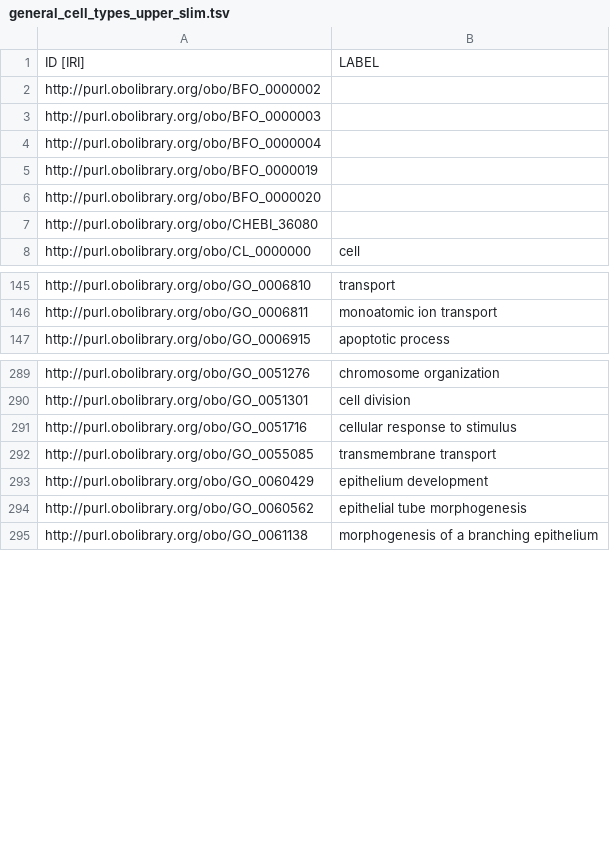
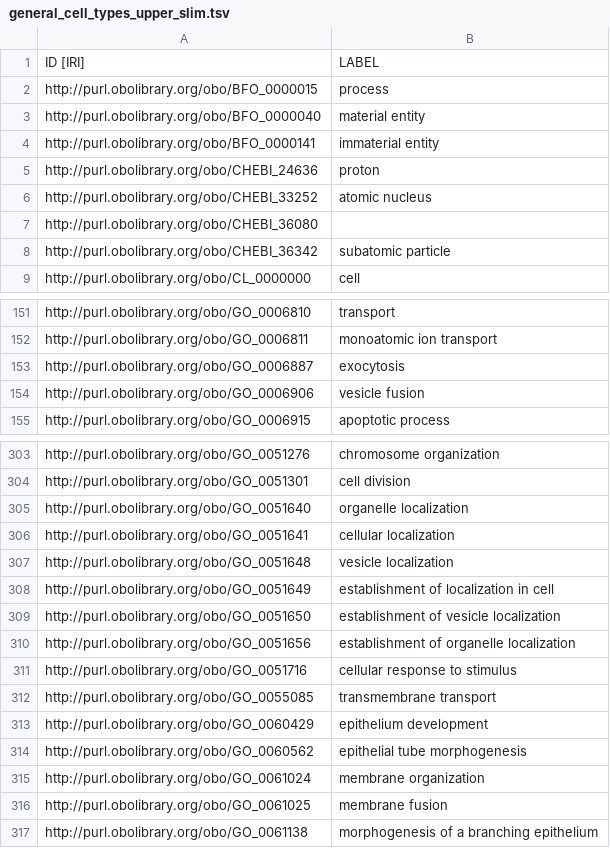
Before and after one commit to obophenotype/cell-ontology, a TSV file: src/ontology/subsets/general_cell_types_upper_slim.tsv, drawn as a sheet; only a part is shown, gaps mark what is left out; removed rows and columns are numbered as before the commit, all else as after; the diff covers the shown part only; the diff names each change by its address in the sheet, - before the commit and + after, or states it on an @@ line.

```diff
--- a/src/ontology/subsets/general_cell_types_upper_slim.tsv
+++ b/src/ontology/subsets/general_cell_types_upper_slim.tsv
-row 2: http://purl.obolibrary.org/obo/BFO_0000002
-row 3: http://purl.obolibrary.org/obo/BFO_0000003
-row 4: http://purl.obolibrary.org/obo/BFO_0000004
-row 5: http://purl.obolibrary.org/obo/BFO_0000019
-row 6: http://purl.obolibrary.org/obo/BFO_0000020
+row 2: http://purl.obolibrary.org/obo/BFO_0000015 | process
+row 3: http://purl.obolibrary.org/obo/BFO_0000040 | material entity
+row 4: http://purl.obolibrary.org/obo/BFO_0000141 | immaterial entity
+row 5: http://purl.obolibrary.org/obo/CHEBI_24636 | proton
+row 6: http://purl.obolibrary.org/obo/CHEBI_33252 | atomic nucleus
+row 8: http://purl.obolibrary.org/obo/CHEBI_36342 | subatomic particle
+row 153: http://purl.obolibrary.org/obo/GO_0006887 | exocytosis
+row 154: http://purl.obolibrary.org/obo/GO_0006906 | vesicle fusion
+row 305: http://purl.obolibrary.org/obo/GO_0051640 | organelle localization
+row 306: http://purl.obolibrary.org/obo/GO_0051641 | cellular localization
+row 307: http://purl.obolibrary.org/obo/GO_0051648 | vesicle localization
+row 308: http://purl.obolibrary.org/obo/GO_0051649 | establishment of localization in cell
+row 309: http://purl.obolibrary.org/obo/GO_0051650 | establishment of vesicle localization
+row 310: http://purl.obolibrary.org/obo/GO_0051656 | establishment of organelle localization
+row 315: http://purl.obolibrary.org/obo/GO_0061024 | membrane organization
+row 316: http://purl.obolibrary.org/obo/GO_0061025 | membrane fusion
```
Also changed, not shown: 19 added rows, 4 removed rows and 6 edited cells elsewhere in this file, src/ontology/subsets/eye_upper_slim.tsv, src/ontology/subsets/kidney_upper_slim.tsv, 34 other files.
